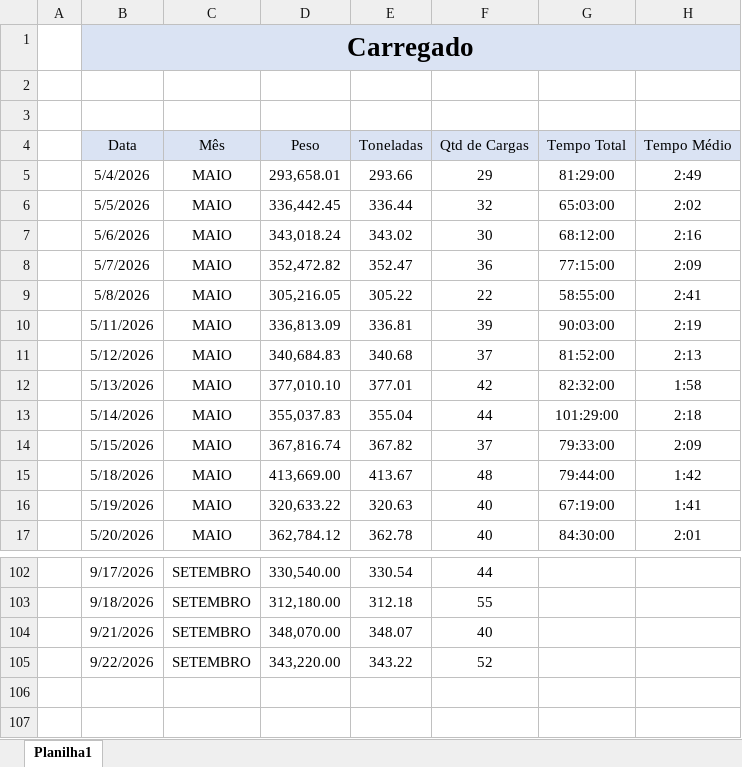
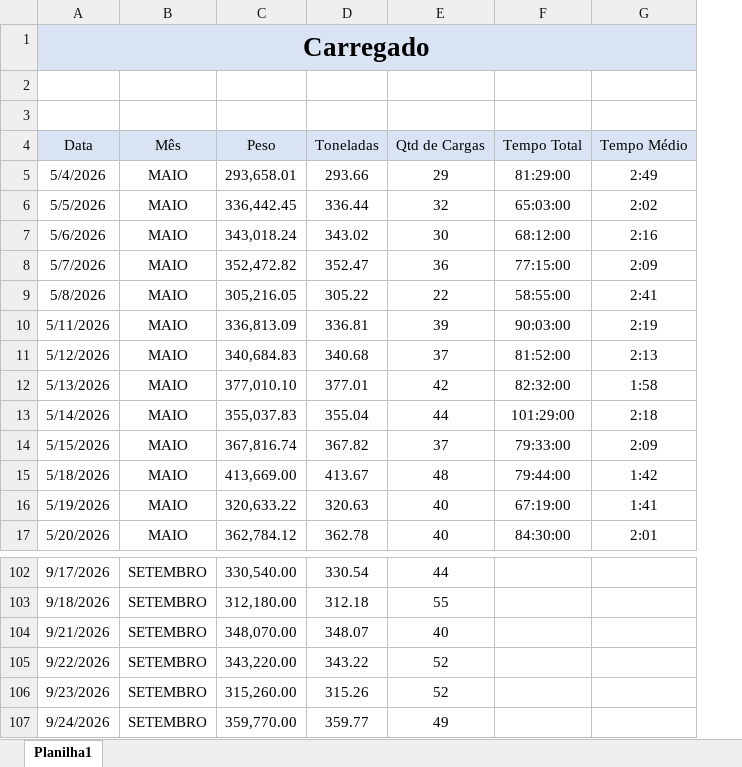
Before and after one commit to cdlopas867-ship-it/lopasdasboardv2, an Excel workbook: public/planilhas/carregado.xlsx, sheet Planilha1, drawn as a sheet; only a part is shown, gaps mark what is left out; values as stored, in another font and other column widths than the file's, no borders; table styles not drawn; removed rows and columns are numbered as before the commit, all else as after; the diff names each change by its address in the sheet, - before the commit and + after, or states it on an @@ line.

```diff
--- a/public/planilhas/carregado.xlsx (sheet Planilha1)
+++ b/public/planilhas/carregado.xlsx (sheet Planilha1)
-column A, empty
+row 106: 9/23/2026 | SETEMBRO | 315,260.00 | 315.26 | 52
+row 107: 9/24/2026 | SETEMBRO | 359,770.00 | 359.77 | 49
```
Also changed, not shown: formulas that keep their value, public/planilhas/avarias.xlsx, 1 other file.
